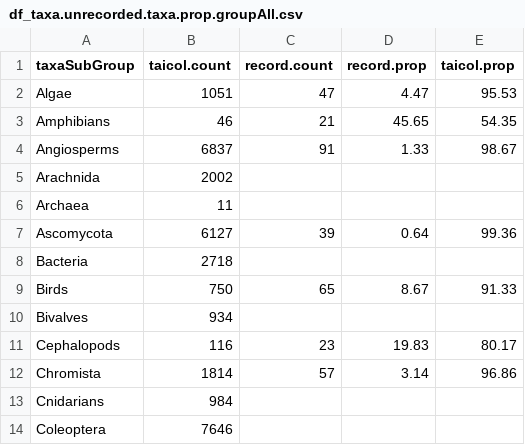
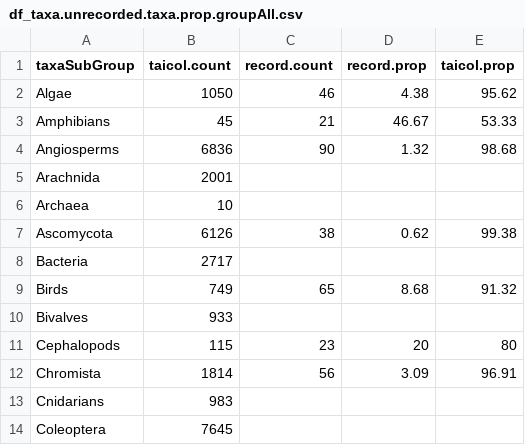
Before and after one commit to daphnehoh/BiodiversityDataGapTW, a CSV file: shinyapp/BiodiversityDataGapTW-shinyapp/www/data/df_taxa.unrecorded.taxa.prop.groupAll.csv, drawn as a sheet; only a part is shown; the diff covers the shown part only.

```diff
--- a/shinyapp/BiodiversityDataGapTW-shinyapp/www/data/df_taxa.unrecorded.taxa.prop.groupAll.csv
+++ b/shinyapp/BiodiversityDataGapTW-shinyapp/www/data/df_taxa.unrecorded.taxa.prop.groupAll.csv
@@ -1,14 +1,14 @@
 "taxaSubGroup","taicol.count","record.count","record.prop","taicol.prop"
-"Algae",1051,47,4.47,95.53
-"Amphibians",46,21,45.65,54.35
-"Angiosperms",6837,91,1.33,98.67
-"Arachnida",2002,,,
-"Archaea",11,,,
-"Ascomycota",6127,39,0.64,99.36
-"Bacteria",2718,,,
-"Birds",750,65,8.67,91.33
-"Bivalves",934,,,
-"Cephalopods",116,23,19.83,80.17
-"Chromista",1814,57,3.14,96.86
-"Cnidarians",984,,,
-"Coleoptera",7646,,,
+"Algae",1050,46,4.38,95.62
+"Amphibians",45,21,46.67,53.33
+"Angiosperms",6836,90,1.32,98.68
+"Arachnida",2001,,,
+"Archaea",10,,,
+"Ascomycota",6126,38,0.62,99.38
+"Bacteria",2717,,,
+"Birds",749,65,8.68,91.32
+"Bivalves",933,,,
+"Cephalopods",115,23,20,80
+"Chromista",1814,56,3.09,96.91
+"Cnidarians",983,,,
+"Coleoptera",7645,,,
```
Also changed, not shown: 6 added rows and 29 edited cells elsewhere in this file, shinyapp/BiodiversityDataGapTW-shinyapp/www/data/df_taxa.rank.csv, shinyapp/BiodiversityDataGapTW-shinyapp/www/data/tbia_habitat.csv, 2 other files.
